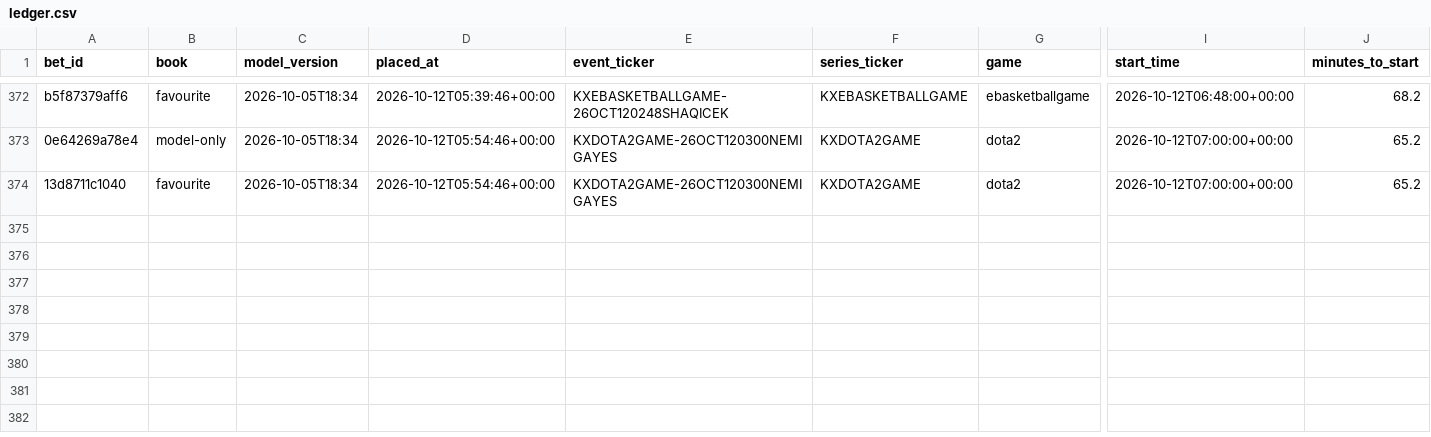
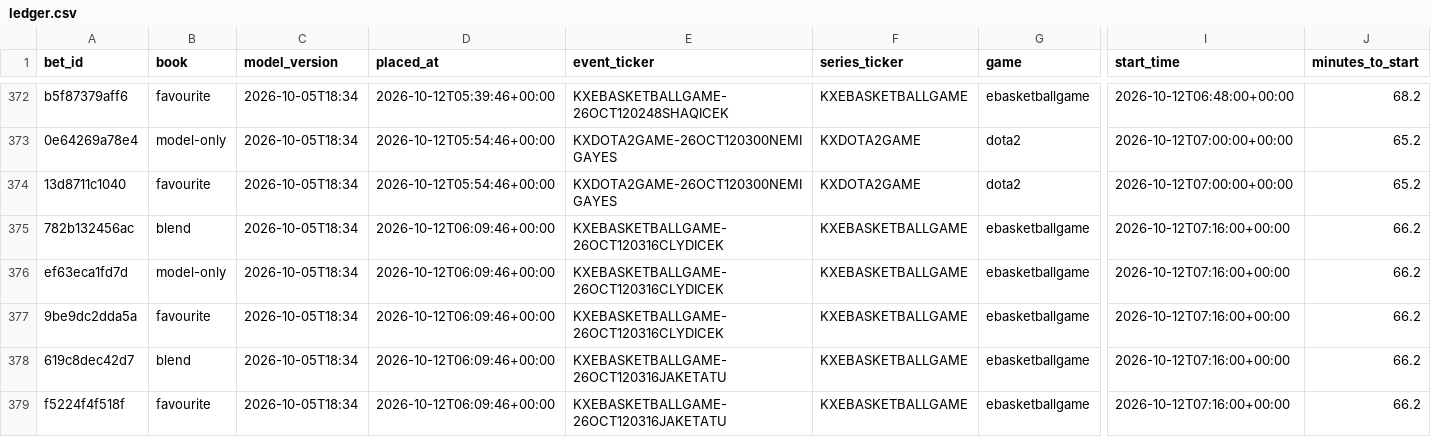
Before and after one commit to nathangin/esports-betting, a CSV file: state/paper/ledger.csv, drawn as a sheet; only a part is shown, gaps mark what is left out; rows hold the shown columns only; the diff names each change by its address in the sheet, - before the commit and + after, or states it on an @@ line.

```diff
--- a/state/paper/ledger.csv
+++ b/state/paper/ledger.csv
+row 375: 782b132456ac | blend | 2026-10-05T18:34 | 2026-10-12T06:09:46+00:00 | KXEBASKETBALLGAME-26OCT120316CLYDICEK | KXEBASKETBALLGAME | ebasketballgame | 2026-10-12T07:16:00+00:00 | 66.2
+row 376: ef63eca1fd7d | model-only | 2026-10-05T18:34 | 2026-10-12T06:09:46+00:00 | KXEBASKETBALLGAME-26OCT120316CLYDICEK | KXEBASKETBALLGAME | ebasketballgame | 2026-10-12T07:16:00+00:00 | 66.2
+row 377: 9be9dc2dda5a | favourite | 2026-10-05T18:34 | 2026-10-12T06:09:46+00:00 | KXEBASKETBALLGAME-26OCT120316CLYDICEK | KXEBASKETBALLGAME | ebasketballgame | 2026-10-12T07:16:00+00:00 | 66.2
+row 378: 619c8dec42d7 | blend | 2026-10-05T18:34 | 2026-10-12T06:09:46+00:00 | KXEBASKETBALLGAME-26OCT120316JAKETATU | KXEBASKETBALLGAME | ebasketballgame | 2026-10-12T07:16:00+00:00 | 66.2
+row 379: f5224f4f518f | favourite | 2026-10-05T18:34 | 2026-10-12T06:09:46+00:00 | KXEBASKETBALLGAME-26OCT120316JAKETATU | KXEBASKETBALLGAME | ebasketballgame | 2026-10-12T07:16:00+00:00 | 66.2
```
Also changed, not shown: state/paper/closes.csv, 8 other files.
